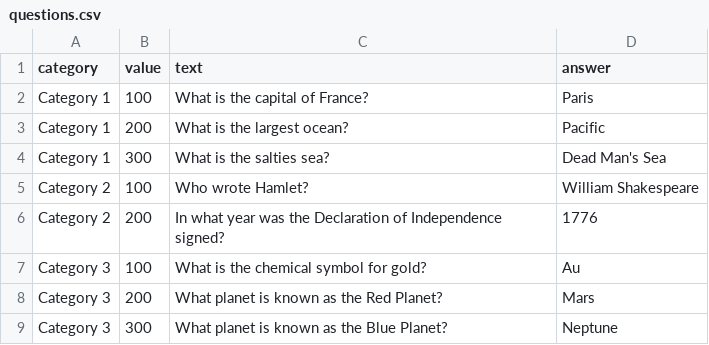
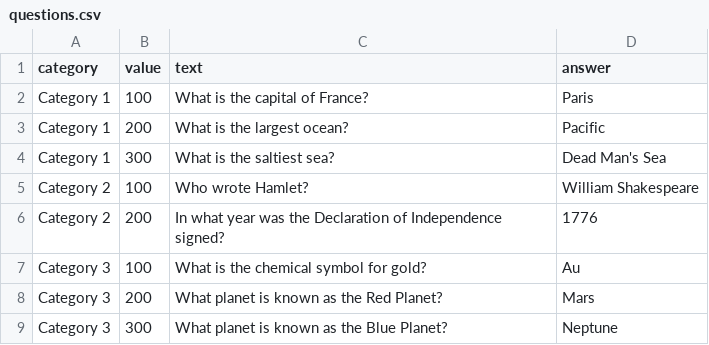
Before and after one commit to richardgaulke/TS_Jeorpardy, a CSV file: questions.csv, drawn as a sheet.

Commit message:
Update questions.csv

```diff
--- a/questions.csv
+++ b/questions.csv
@@ -3,3 +3,3 @@ Category 1,100,What is the capital of France?,Paris
 Category 1,200,What is the largest ocean?,Pacific
-Category 1,300,What is the salties sea?,Dead Man's Sea
+Category 1,300,What is the saltiest sea?,Dead Man's Sea
 Category 2,100,Who wrote Hamlet?,William Shakespeare
```
